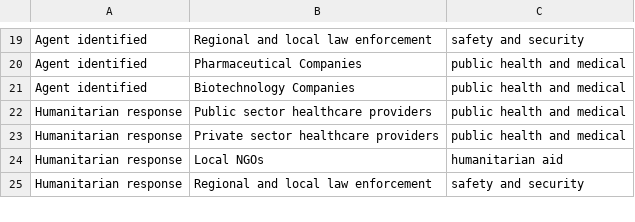
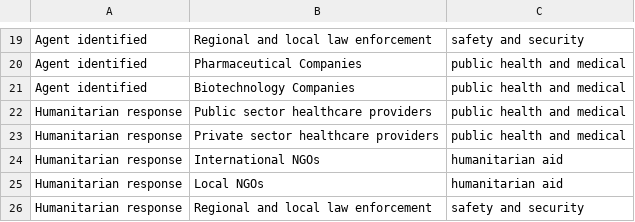
Before and after one commit to talus-analytics-bus/bioscenarios-stakeholders, a TSV file: data/roles.tsv, drawn as a sheet; only a part is shown, gaps mark what is left out; the diff names each change by its address in the sheet, - before the commit and + after, or states it on an @@ line.

```diff
--- a/data/roles.tsv
+++ b/data/roles.tsv
+row 24: Humanitarian response | International NGOs | humanitarian aid
```
Also changed, not shown: data/policyevents.tsv.
